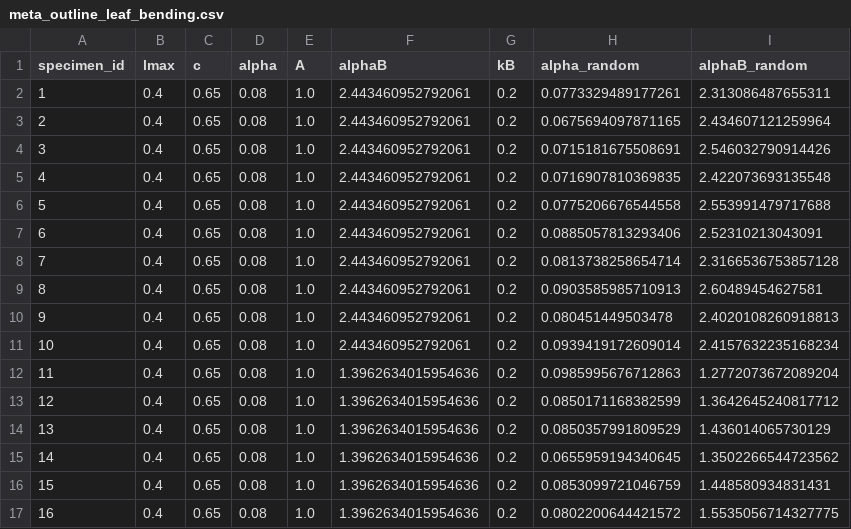
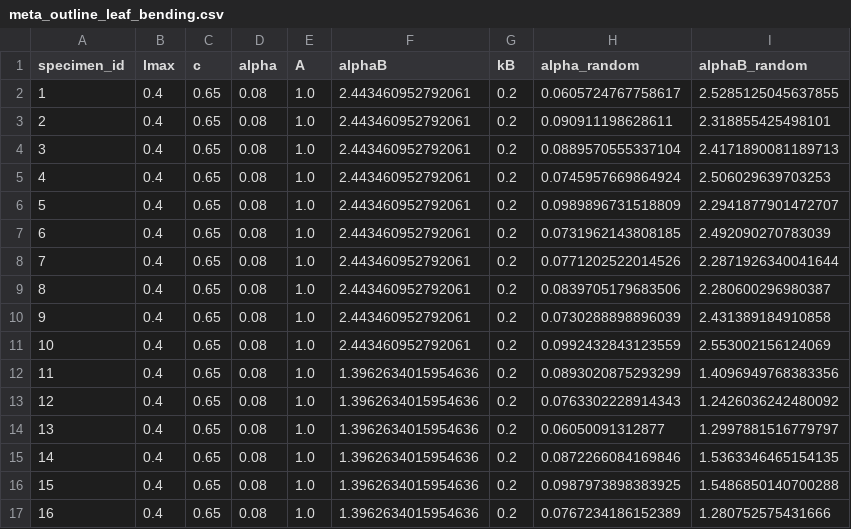
Before and after one commit to noshita/ktch, a CSV file: ktch/datasets/data/outline_leaf_bending/meta_outline_leaf_bending.csv, drawn as a sheet; only a part is shown; the diff covers the shown part only.

```diff
--- a/ktch/datasets/data/outline_leaf_bending/meta_outline_leaf_bending.csv
+++ b/ktch/datasets/data/outline_leaf_bending/meta_outline_leaf_bending.csv
@@ -1,17 +1,17 @@
 specimen_id,lmax,c,alpha,A,alphaB,kB,alpha_random,alphaB_random
-1,0.4,0.65,0.08,1.0,2.443460952792061,0.2,0.0773329489177261,2.313086487655311
-2,0.4,0.65,0.08,1.0,2.443460952792061,0.2,0.0675694097871165,2.434607121259964
-3,0.4,0.65,0.08,1.0,2.443460952792061,0.2,0.0715181675508691,2.546032790914426
-4,0.4,0.65,0.08,1.0,2.443460952792061,0.2,0.0716907810369835,2.422073693135548
-5,0.4,0.65,0.08,1.0,2.443460952792061,0.2,0.0775206676544558,2.553991479717688
-6,0.4,0.65,0.08,1.0,2.443460952792061,0.2,0.0885057813293406,2.52310213043091
-7,0.4,0.65,0.08,1.0,2.443460952792061,0.2,0.0813738258654714,2.3166536753857128
-8,0.4,0.65,0.08,1.0,2.443460952792061,0.2,0.0903585985710913,2.60489454627581
-9,0.4,0.65,0.08,1.0,2.443460952792061,0.2,0.080451449503478,2.4020108260918813
-10,0.4,0.65,0.08,1.0,2.443460952792061,0.2,0.0939419172609014,2.4157632235168234
-11,0.4,0.65,0.08,1.0,1.3962634015954636,0.2,0.0985995676712863,1.2772073672089204
-12,0.4,0.65,0.08,1.0,1.3962634015954636,0.2,0.0850171168382599,1.3642645240817712
-13,0.4,0.65,0.08,1.0,1.3962634015954636,0.2,0.0850357991809529,1.436014065730129
-14,0.4,0.65,0.08,1.0,1.3962634015954636,0.2,0.0655959194340645,1.3502266544723562
-15,0.4,0.65,0.08,1.0,1.3962634015954636,0.2,0.0853099721046759,1.448580934831431
-16,0.4,0.65,0.08,1.0,1.3962634015954636,0.2,0.0802200644421572,1.5535056714327775
+1,0.4,0.65,0.08,1.0,2.443460952792061,0.2,0.0605724767758617,2.5285125045637855
+2,0.4,0.65,0.08,1.0,2.443460952792061,0.2,0.090911198628611,2.318855425498101
+3,0.4,0.65,0.08,1.0,2.443460952792061,0.2,0.0889570555337104,2.4171890081189713
+4,0.4,0.65,0.08,1.0,2.443460952792061,0.2,0.0745957669864924,2.506029639703253
+5,0.4,0.65,0.08,1.0,2.443460952792061,0.2,0.0989896731518809,2.2941877901472707
+6,0.4,0.65,0.08,1.0,2.443460952792061,0.2,0.0731962143808185,2.492090270783039
+7,0.4,0.65,0.08,1.0,2.443460952792061,0.2,0.0771202522014526,2.2871926340041644
+8,0.4,0.65,0.08,1.0,2.443460952792061,0.2,0.0839705179683506,2.280600296980387
+9,0.4,0.65,0.08,1.0,2.443460952792061,0.2,0.0730288898896039,2.431389184910858
+10,0.4,0.65,0.08,1.0,2.443460952792061,0.2,0.0992432843123559,2.553002156124069
+11,0.4,0.65,0.08,1.0,1.3962634015954636,0.2,0.0893020875293299,1.4096949768383356
+12,0.4,0.65,0.08,1.0,1.3962634015954636,0.2,0.0763302228914343,1.2426036242480092
+13,0.4,0.65,0.08,1.0,1.3962634015954636,0.2,0.06050091312877,1.2997881516779797
+14,0.4,0.65,0.08,1.0,1.3962634015954636,0.2,0.0872266084169846,1.5363346465154135
+15,0.4,0.65,0.08,1.0,1.3962634015954636,0.2,0.0987973898383925,1.5486850140700288
+16,0.4,0.65,0.08,1.0,1.3962634015954636,0.2,0.0767234186152389,1.280752575431666
```
Also changed, not shown: 88 edited cells elsewhere in this file, ktch/datasets/data/outline_leaf_bending/data_outline_leaf_bending.csv.
